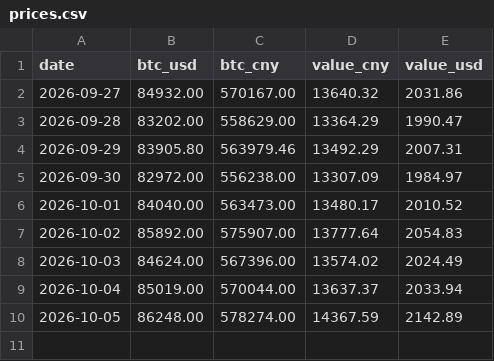
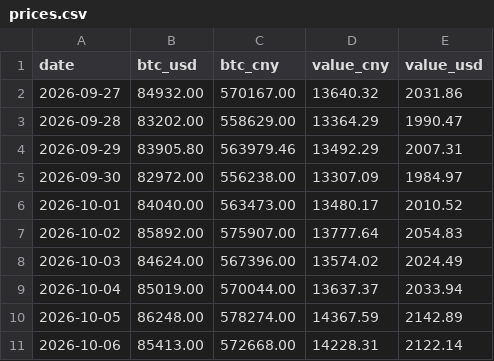
Before and after one commit to SayangChun/0.1BTC, a CSV file: data/prices.csv, drawn as a sheet.

```diff
--- a/data/prices.csv
+++ b/data/prices.csv
@@ -10 +10,2 @@ date,btc_usd,btc_cny,value_cny,value_usd
 2026-10-05,86248.00,578274.00,14367.59,2142.89
+2026-10-06,85413.00,572668.00,14228.31,2122.14
```
Also changed, not shown: 1 other file.
